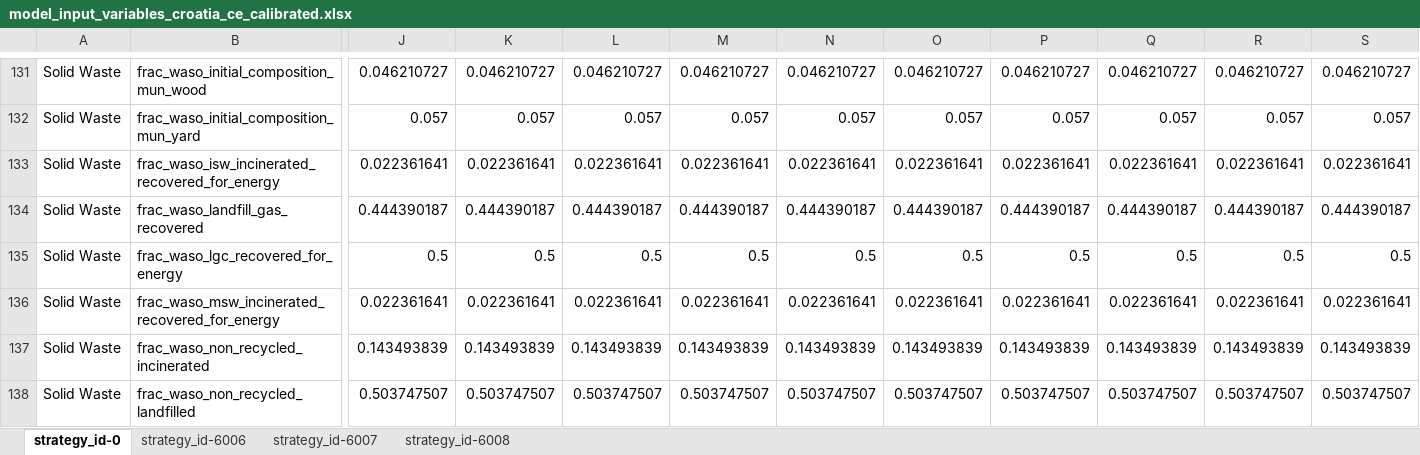
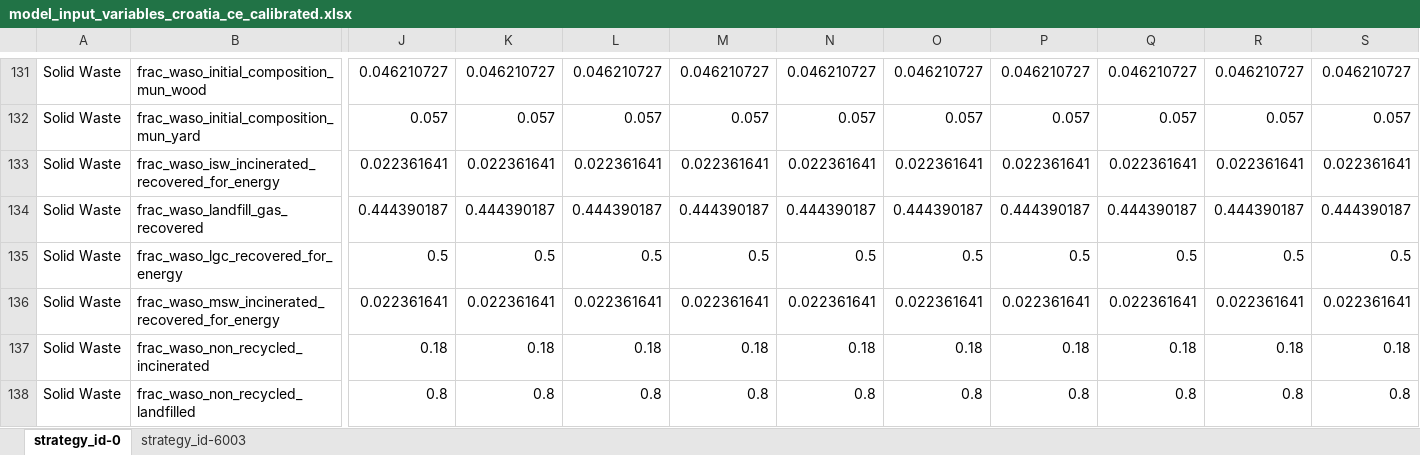
Before and after one commit to JuanRobledo12/sisepuede_region_nbs_tony_ver, an Excel workbook: croatia/transformations/templates/calibrated/croatia/model_input_variables_croatia_ce_calibrated.xlsx, sheet strategy_id-0, drawn as a sheet; only a part is shown, gaps mark what is left out; values as stored, in another font and other column widths than the file's, no borders; the diff covers the shown part only; the diff names each change by its address in the sheet, - before the commit and + after, or states it on an @@ line.

```diff
--- a/croatia/transformations/templates/calibrated/croatia/model_input_variables_croatia_ce_calibrated.xlsx (sheet strategy_id-0)
+++ b/croatia/transformations/templates/calibrated/croatia/model_input_variables_croatia_ce_calibrated.xlsx (sheet strategy_id-0)
-sheet tab: strategy_id-6006
+sheet tab: strategy_id-6003
-sheet tab: strategy_id-6007
-sheet tab: strategy_id-6008
-J137: 0.143493839
+J137: 0.18
-K137: 0.143493839
+K137: 0.18
-L137: 0.143493839
+L137: 0.18
-M137: 0.143493839
+M137: 0.18
-N137: 0.143493839
+N137: 0.18
-O137: 0.143493839
+O137: 0.18
-P137: 0.143493839
+P137: 0.18
-Q137: 0.143493839
+Q137: 0.18
-R137: 0.143493839
+R137: 0.18
-S137: 0.143493839
+S137: 0.18
-J138: 0.503747507
+J138: 0.8
-K138: 0.503747507
+K138: 0.8
-L138: 0.503747507
+L138: 0.8
-M138: 0.503747507
+M138: 0.8
-N138: 0.503747507
+N138: 0.8
-O138: 0.503747507
+O138: 0.8
-P138: 0.503747507
+P138: 0.8
-Q138: 0.503747507
+Q138: 0.8
-R138: 0.503747507
+R138: 0.8
-S138: 0.503747507
+S138: 0.8
```
Also changed, not shown: 88 edited cells elsewhere in this sheet, sheet strategy_id-6003, croatia/data/ssp_croatia_transformation_2024_12_13_testing_ver.xlsx, croatia/transformations/templates/calibrated/croatia/model_input_variables_croatia_af_calibrated.xlsx, 20 other files.
